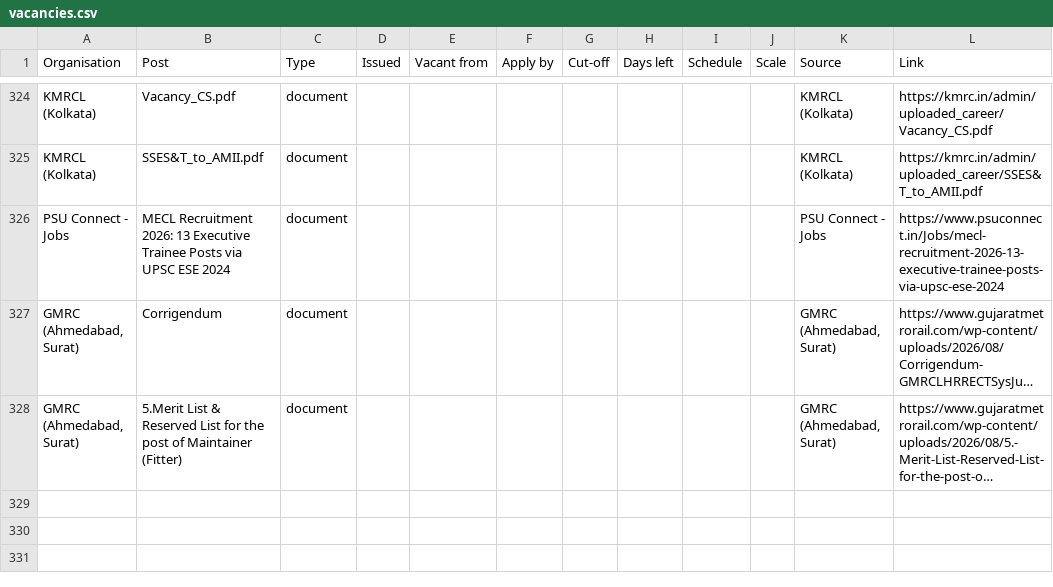
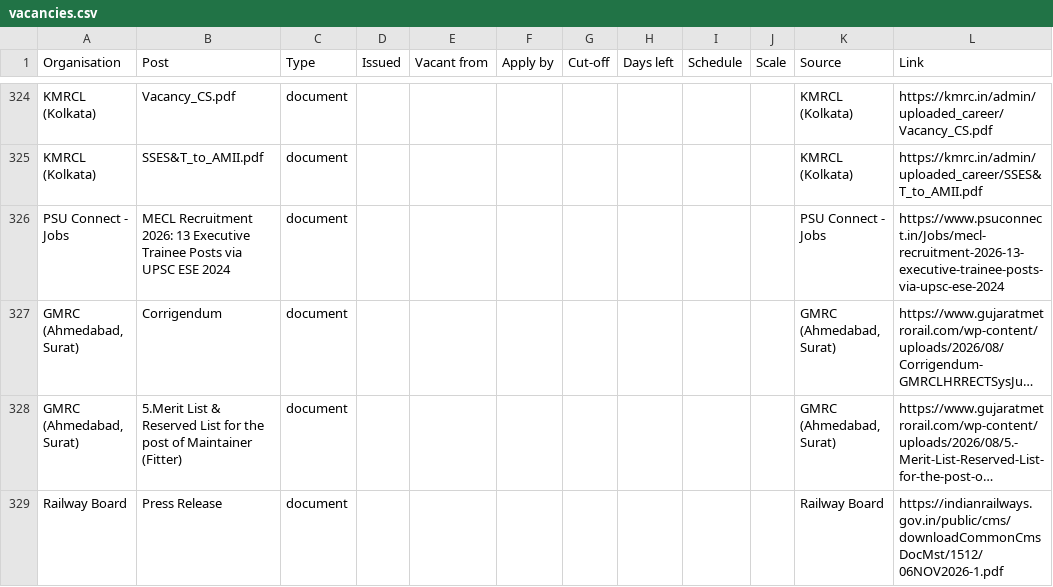
Before and after one commit to HarshLohiya/vacancy-board, a CSV file: docs/vacancies.csv, drawn as a sheet; only a part is shown, gaps mark what is left out; long unchanged cells end in …; the diff names each change by its address in the sheet, - before the commit and + after, or states it on an @@ line.

```diff
--- a/docs/vacancies.csv
+++ b/docs/vacancies.csv
+row 329: Railway Board | Press Release | document |  |  |  |  |  |  |  | Railway Board | https://indianrailways.gov.in/public/cms/downloadCommonCmsDocMst/1512/06NOV2026-1.pdf
```
Also changed, not shown: 2 other files.
